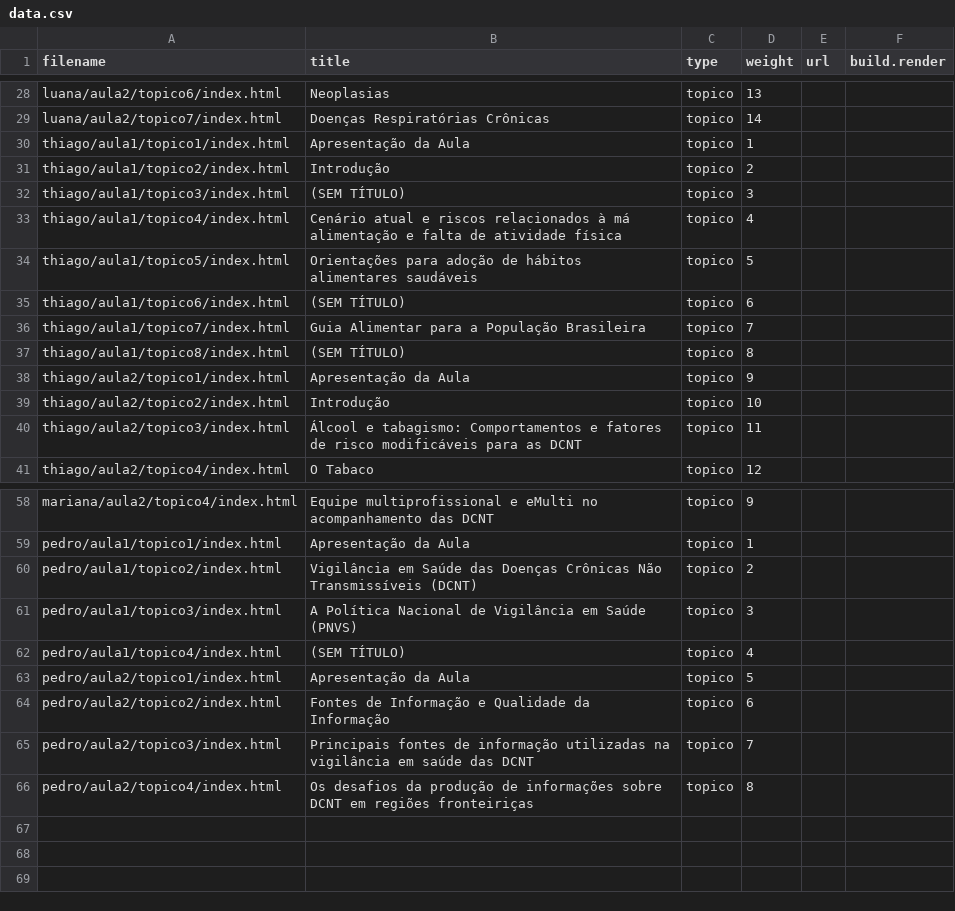
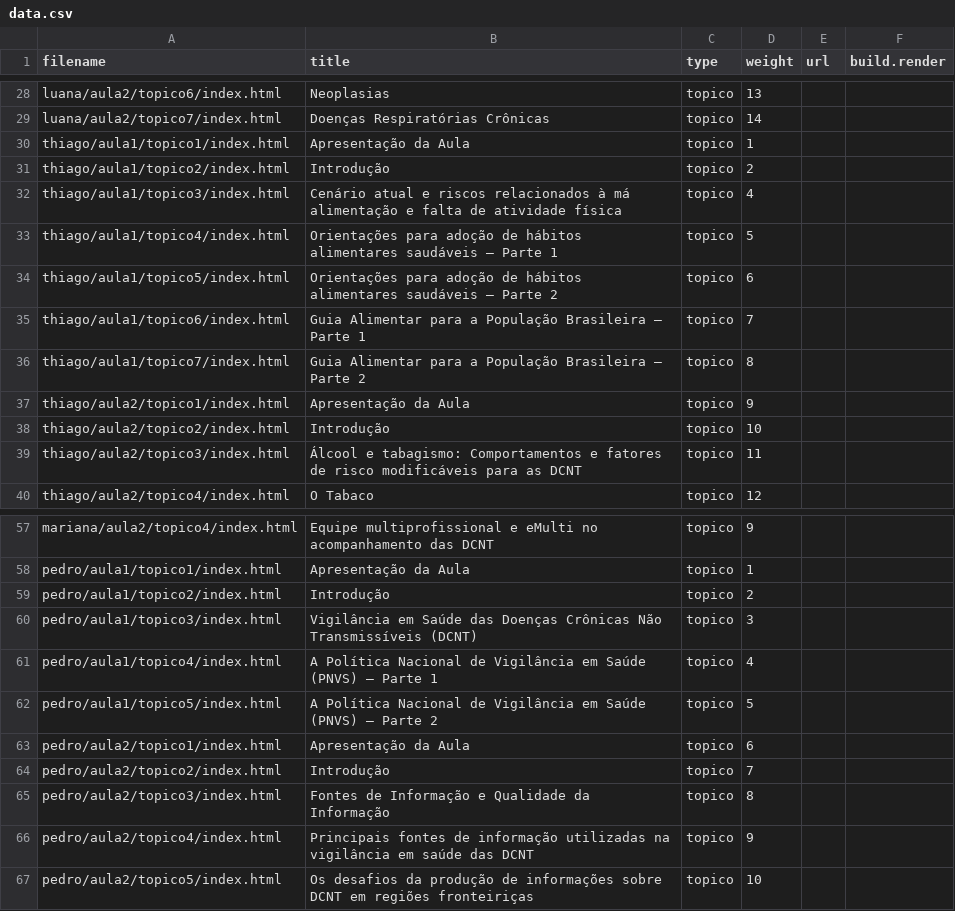
Before and after one commit to danielOAdev/hugo-mooc, a CSV file: node_scripts/update-content-frontmatter/data.csv, drawn as a sheet; only a part is shown, gaps mark what is left out.

```diff
--- a/node_scripts/update-content-frontmatter/data.csv
+++ b/node_scripts/update-content-frontmatter/data.csv
@@ -31,8 +31,7 @@ thiago/aula1/topico1/index.html,Apresentação da Aula,topico,1,,
 thiago/aula1/topico2/index.html,Introdução,topico,2,,
-thiago/aula1/topico3/index.html,(SEM TÍTULO),topico,3,,
-thiago/aula1/topico4/index.html,Cenário atual e riscos relacionados à má alimentação e falta de atividade física,topico,4,,
-thiago/aula1/topico5/index.html,Orientações para adoção de hábitos alimentares saudáveis,topico,5,,
-thiago/aula1/topico6/index.html,(SEM TÍTULO),topico,6,,
-thiago/aula1/topico7/index.html,Guia Alimentar para a População Brasileira,topico,7,,
-thiago/aula1/topico8/index.html,(SEM TÍTULO),topico,8,,
+thiago/aula1/topico3/index.html,Cenário atual e riscos relacionados à má alimentação e falta de atividade física,topico,4,,
+thiago/aula1/topico4/index.html,Orientações para adoção de hábitos alimentares saudáveis – Parte 1,topico,5,,
+thiago/aula1/topico5/index.html,Orientações para adoção de hábitos alimentares saudáveis – Parte 2,topico,6,,
+thiago/aula1/topico6/index.html,Guia Alimentar para a População Brasileira – Parte 1,topico,7,,
+thiago/aula1/topico7/index.html,Guia Alimentar para a População Brasileira – Parte 2,topico,8,,
 thiago/aula2/topico1/index.html,Apresentação da Aula,topico,9,,
@@ -59,8 +58,10 @@ mariana/aula2/topico4/index.html,Equipe multiprofissional e eMulti no acompanham
 pedro/aula1/topico1/index.html,Apresentação da Aula,topico,1,,
-pedro/aula1/topico2/index.html,Vigilância em Saúde das Doenças Crônicas Não Transmissíveis (DCNT),topico,2,,
-pedro/aula1/topico3/index.html,A Política Nacional de Vigilância em Saúde (PNVS),topico,3,,
-pedro/aula1/topico4/index.html,(SEM TÍTULO),topico,4,,
-pedro/aula2/topico1/index.html,Apresentação da Aula,topico,5,,
-pedro/aula2/topico2/index.html,Fontes de Informação e Qualidade da Informação,topico,6,,
-pedro/aula2/topico3/index.html,Principais fontes de informação utilizadas na vigilância em saúde das DCNT,topico,7,,
-pedro/aula2/topico4/index.html,Os desafios da produção de informações sobre DCNT em regiões fronteiriças,topico,8,,
+pedro/aula1/topico2/index.html,Introdução,topico,2,,
+pedro/aula1/topico3/index.html,Vigilância em Saúde das Doenças Crônicas Não Transmissíveis (DCNT),topico,3,,
+pedro/aula1/topico4/index.html,A Política Nacional de Vigilância em Saúde (PNVS) – Parte 1,topico,4,,
+pedro/aula1/topico5/index.html,A Política Nacional de Vigilância em Saúde (PNVS) – Parte 2,topico,5,,
+pedro/aula2/topico1/index.html,Apresentação da Aula,topico,6,,
+pedro/aula2/topico2/index.html,Introdução,topico,7,,
+pedro/aula2/topico3/index.html,Fontes de Informação e Qualidade da Informação,topico,8,,
+pedro/aula2/topico4/index.html,Principais fontes de informação utilizadas na vigilância em saúde das DCNT,topico,9,,
+pedro/aula2/topico5/index.html,Os desafios da produção de informações sobre DCNT em regiões fronteiriças,topico,10,,
```
Also changed, not shown: 29 other files.
